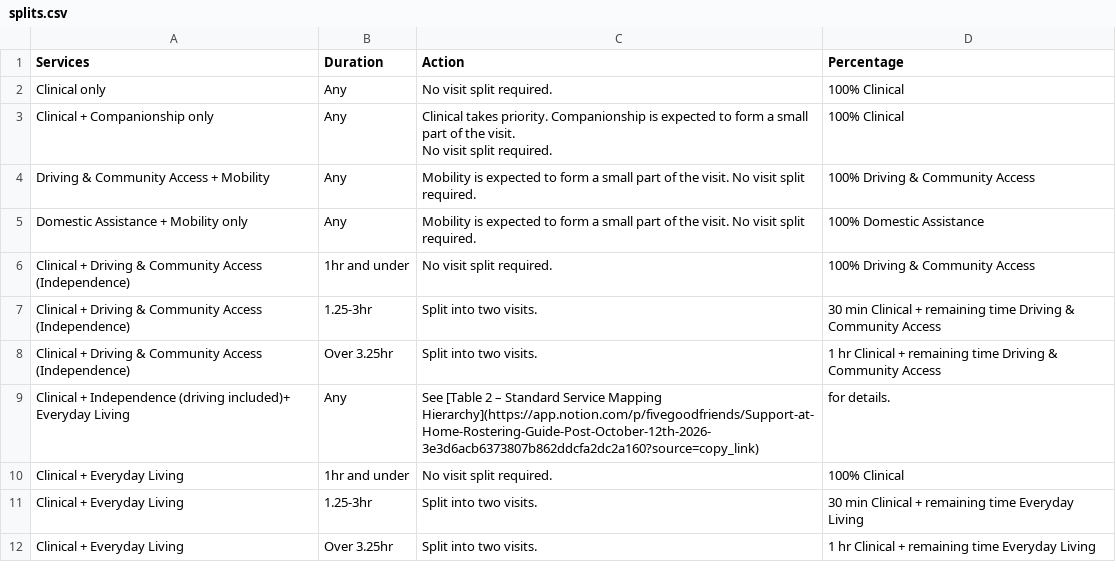
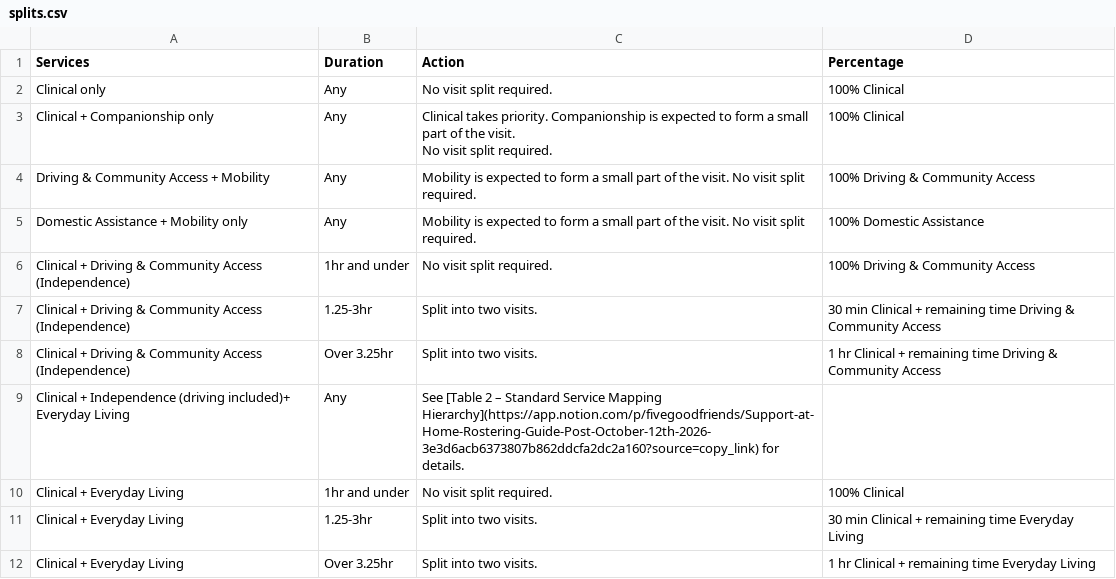
Before and after one commit to tuckerfgf/tuckerfgf.github.io, a CSV file: rosteringcalc/data/splits.csv, drawn as a sheet.

Commit message:
Update splits.csv

```diff
--- a/rosteringcalc/data/splits.csv
+++ b/rosteringcalc/data/splits.csv
@@ -9,3 +9,3 @@ Clinical + Driving & Community Access (Independence),1.25-3hr,Split into two vis
 Clinical + Driving & Community Access (Independence),Over 3.25hr,Split into two visits.,1 hr Clinical + remaining time Driving & Community Access
-Clinical + Independence (driving included)+ Everyday Living,Any,See [Table 2 – Standard Service Mapping Hierarchy](https://app.notion.com/p/fivegoodfriends/Support-at-Home-Rostering-Guide-Post-October-12th-2026-3e3d6acb6373807b862ddcfa2dc2a160?source=copy_link),for details.
+Clinical + Independence (driving included)+ Everyday Living,Any,See [Table 2 – Standard Service Mapping Hierarchy](https://app.notion.com/p/fivegoodfriends/Support-at-Home-Rostering-Guide-Post-October-12th-2026-3e3d6acb6373807b862ddcfa2dc2a160?source=copy_link) for details.,
 Clinical + Everyday Living,1hr and under,No visit split required.,100% Clinical
```
